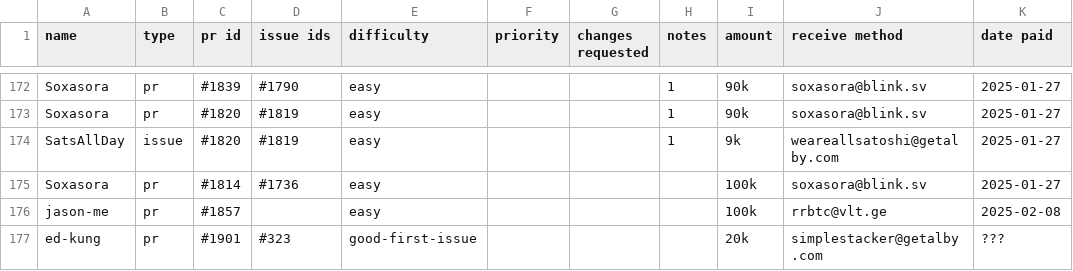
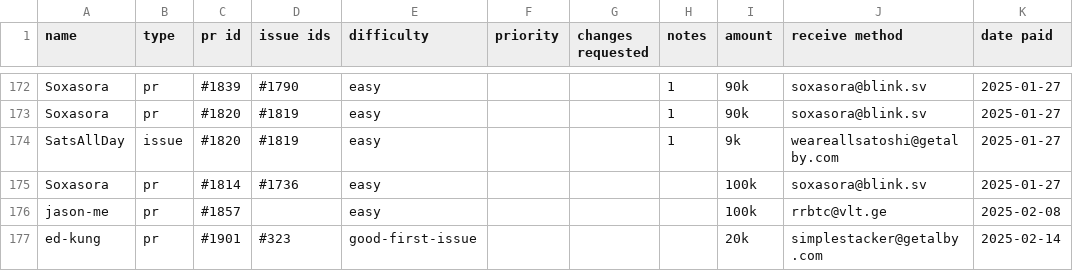
Before and after one commit to stashernews/stasher-news, a CSV file: awards.csv, drawn as a sheet; only a part is shown, gaps mark what is left out.

Commit message:
Update awards.csv

```diff
--- a/awards.csv
+++ b/awards.csv
@@ -176,2 +176,2 @@ Soxasora,pr,#1814,#1736,easy,,,,100k,soxasora@blink.sv,2025-01-27
 jason-me,pr,#1857,,easy,,,,100k,rrbtc@vlt.ge,2025-02-08
-ed-kung,pr,#1901,#323,good-first-issue,,,,20k,simplestacker@getalby.com,???
+ed-kung,pr,#1901,#323,good-first-issue,,,,20k,simplestacker@getalby.com,2025-02-14
```
